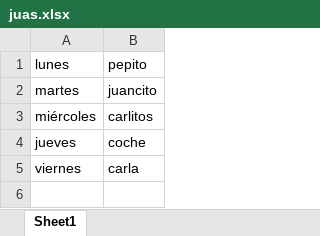
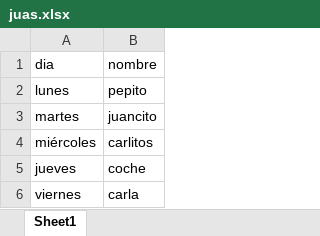
Before and after one commit to bocchienjoyer/prueba, an Excel workbook: juas.xlsx, sheet Sheet1, drawn as a sheet; values as stored, in another font and other column widths than the file's, no borders; the diff names each change by its address in the sheet, - before the commit and + after, or states it on an @@ line.

Commit message:
Update juas.xlsx

```diff
--- a/juas.xlsx (sheet Sheet1)
+++ b/juas.xlsx (sheet Sheet1)
+row 1: dia | nombre
```
